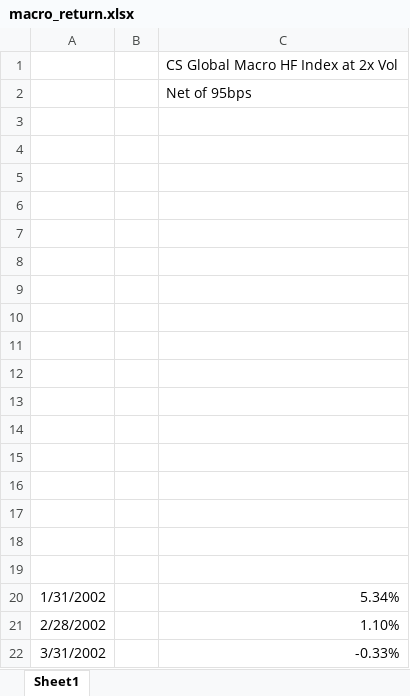
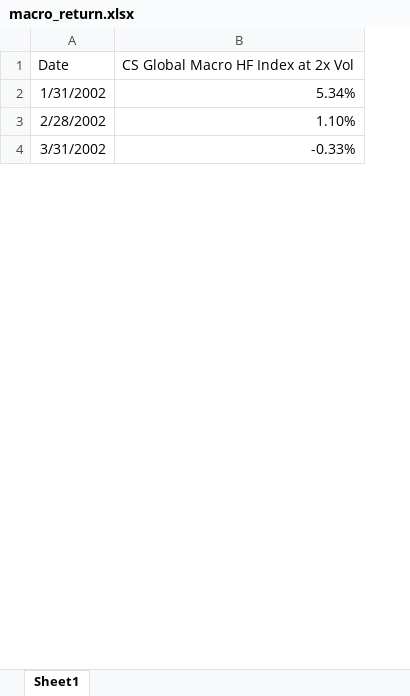
Before and after one commit to kcf1/fina4359-quant-trading, an Excel workbook: asm1/macro_return.xlsx, sheet Sheet1, drawn as a sheet; only a part is shown; values as stored, in another font and other column widths than the file's, no borders; charts and pictures not drawn; removed rows and columns are numbered as before the commit, all else as after; the diff names each change by its address in the sheet, - before the commit and + after, or states it on an @@ line.

Commit message:
Add new data

```diff
--- a/asm1/macro_return.xlsx (sheet Sheet1)
+++ b/asm1/macro_return.xlsx (sheet Sheet1)
-column B, empty
-row 1:  |  | CS Global Macro HF Index at 2x Vol
-row 2:  |  | Net of 95bps
-row 1: (empty)
+row 1: Date | CS Global Macro HF Index at 2x Vol
-row 4: (empty)
-row 5: (empty)
-row 6: (empty)
-row 7: (empty)
-row 8: (empty)
-row 9: (empty)
-row 10: (empty)
-row 11: (empty)
-row 12: (empty)
-row 13: (empty)
-row 14: (empty)
-row 15: (empty)
-row 16: (empty)
-row 17: (empty)
-row 18: (empty)
-row 19: (empty)
```
Also changed, not shown: charts or pictures, asm1/candidate_factors.xlsm, 7 other files.
